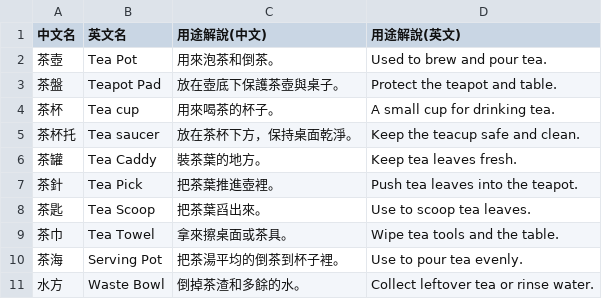
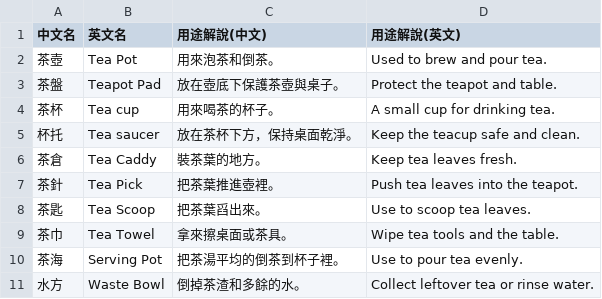
Before and after one commit to cathyfaery/FGS-little-tea-master, a CSV file: level-01/flashcards.csv, drawn as a sheet.

Commit message:
Update flashcards.csv

```diff
--- a/level-01/flashcards.csv
+++ b/level-01/flashcards.csv
@@ -4,4 +4,4 @@
 茶杯,Tea cup,用來喝茶的杯子。,A small cup for drinking tea.
-茶杯托,Tea saucer,放在茶杯下方，保持桌面乾淨。,Keep the teacup safe and clean.
-茶罐,Tea Caddy,裝茶葉的地方。,Keep tea leaves fresh.
+杯托,Tea saucer,放在茶杯下方，保持桌面乾淨。,Keep the teacup safe and clean.
+茶倉,Tea Caddy,裝茶葉的地方。,Keep tea leaves fresh.
 茶針,Tea Pick,把茶葉推進壺裡。,Push tea leaves into the teapot.
```
